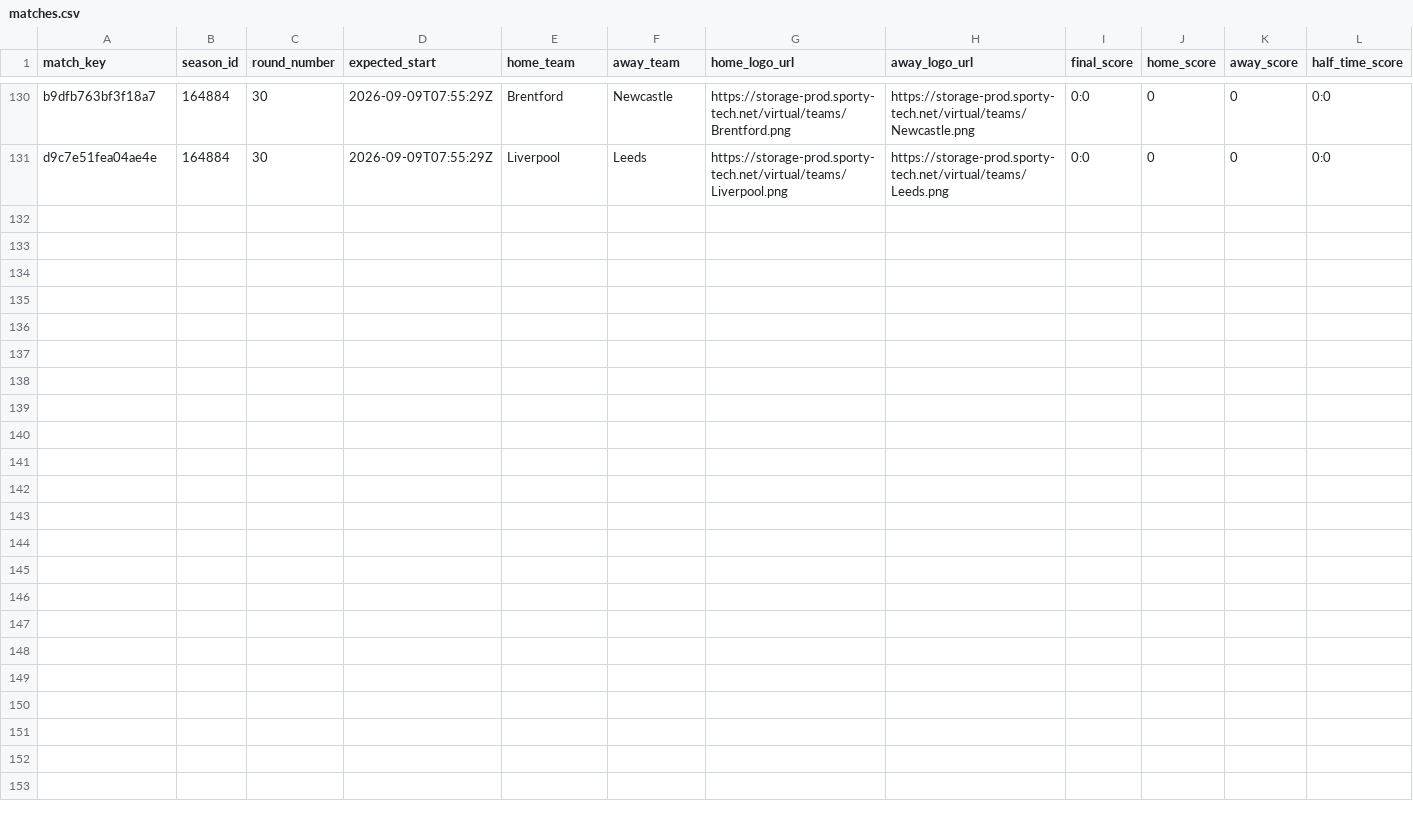
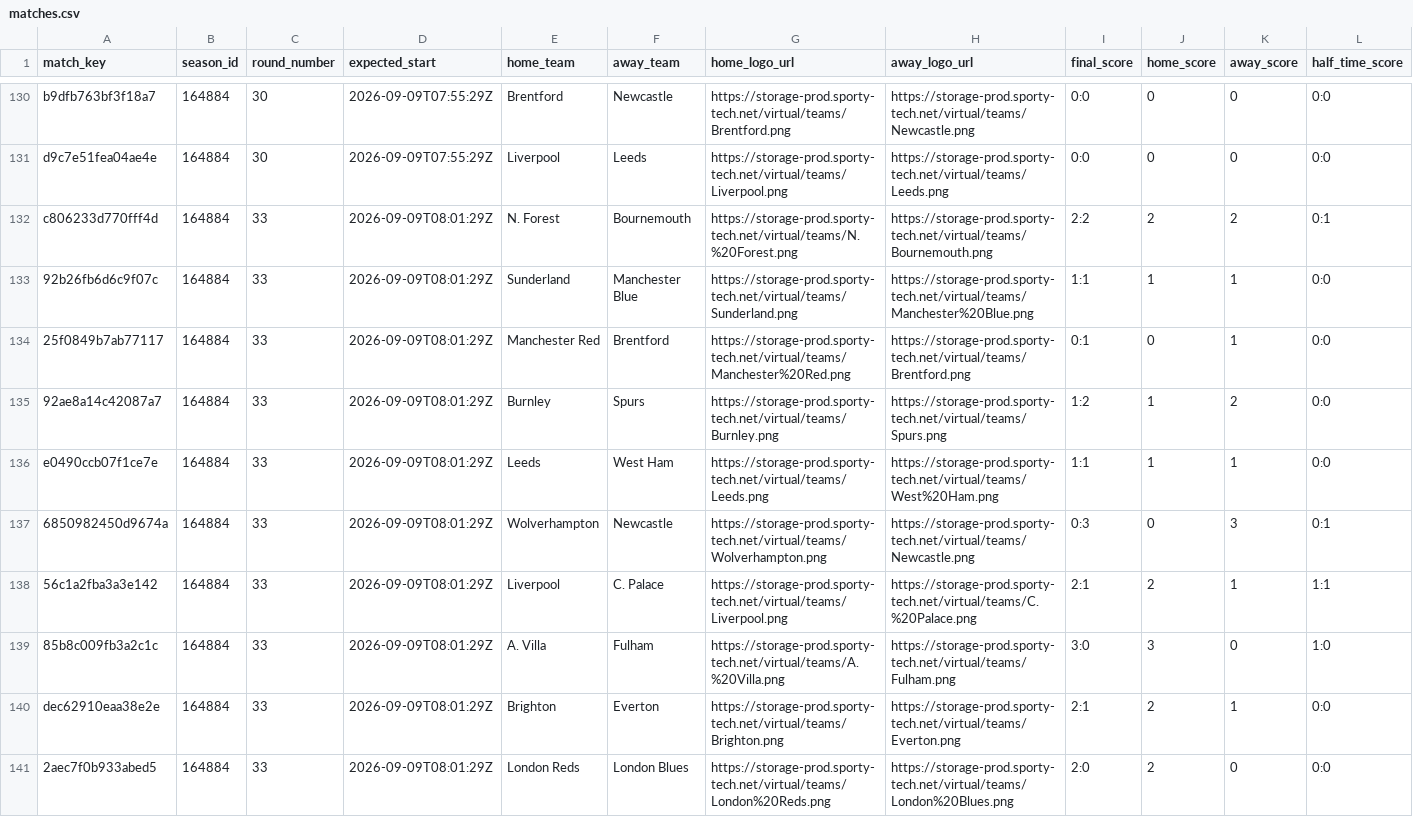
Before and after one commit to michaeldiary77-sys/virtual-leagues-collector, a CSV file: data/8035_english-league/matches.csv, drawn as a sheet; only a part is shown, gaps mark what is left out; rows hold the shown columns only; the diff names each change by its address in the sheet, - before the commit and + after, or states it on an @@ line.

```diff
--- a/data/8035_english-league/matches.csv
+++ b/data/8035_english-league/matches.csv
+row 132: c806233d770fff4d | 164884 | 33 | 2026-09-09T08:01:29Z | N. Forest | Bournemouth | https://storage-prod.sporty-tech.net/virtual/teams/N.%20Forest.png | https://storage-prod.sporty-tech.net/virtual/teams/Bournemouth.png | 2:2 | 2 | 2 | 0:1
+row 133: 92b26fb6d6c9f07c | 164884 | 33 | 2026-09-09T08:01:29Z | Sunderland | Manchester Blue | https://storage-prod.sporty-tech.net/virtual/teams/Sunderland.png | https://storage-prod.sporty-tech.net/virtual/teams/Manchester%20Blue.png | 1:1 | 1 | 1 | 0:0
+row 134: 25f0849b7ab77117 | 164884 | 33 | 2026-09-09T08:01:29Z | Manchester Red | Brentford | https://storage-prod.sporty-tech.net/virtual/teams/Manchester%20Red.png | https://storage-prod.sporty-tech.net/virtual/teams/Brentford.png | 0:1 | 0 | 1 | 0:0
+row 135: 92ae8a14c42087a7 | 164884 | 33 | 2026-09-09T08:01:29Z | Burnley | Spurs | https://storage-prod.sporty-tech.net/virtual/teams/Burnley.png | https://storage-prod.sporty-tech.net/virtual/teams/Spurs.png | 1:2 | 1 | 2 | 0:0
+row 136: e0490ccb07f1ce7e | 164884 | 33 | 2026-09-09T08:01:29Z | Leeds | West Ham | https://storage-prod.sporty-tech.net/virtual/teams/Leeds.png | https://storage-prod.sporty-tech.net/virtual/teams/West%20Ham.png | 1:1 | 1 | 1 | 0:0
+row 137: 6850982450d9674a | 164884 | 33 | 2026-09-09T08:01:29Z | Wolverhampton | Newcastle | https://storage-prod.sporty-tech.net/virtual/teams/Wolverhampton.png | https://storage-prod.sporty-tech.net/virtual/teams/Newcastle.png | 0:3 | 0 | 3 | 0:1
+row 138: 56c1a2fba3a3e142 | 164884 | 33 | 2026-09-09T08:01:29Z | Liverpool | C. Palace | https://storage-prod.sporty-tech.net/virtual/teams/Liverpool.png | https://storage-prod.sporty-tech.net/virtual/teams/C.%20Palace.png | 2:1 | 2 | 1 | 1:1
+row 139: 85b8c009fb3a2c1c | 164884 | 33 | 2026-09-09T08:01:29Z | A. Villa | Fulham | https://storage-prod.sporty-tech.net/virtual/teams/A.%20Villa.png | https://storage-prod.sporty-tech.net/virtual/teams/Fulham.png | 3:0 | 3 | 0 | 1:0
+row 140: dec62910eaa38e2e | 164884 | 33 | 2026-09-09T08:01:29Z | Brighton | Everton | https://storage-prod.sporty-tech.net/virtual/teams/Brighton.png | https://storage-prod.sporty-tech.net/virtual/teams/Everton.png | 2:1 | 2 | 1 | 0:0
+row 141: 2aec7f0b933abed5 | 164884 | 33 | 2026-09-09T08:01:29Z | London Reds | London Blues | https://storage-prod.sporty-tech.net/virtual/teams/London%20Reds.png | https://storage-prod.sporty-tech.net/virtual/teams/London%20Blues.png | 2:0 | 2 | 0 | 0:0
```
Also changed, not shown: data/8036_italian-league/matches.csv, data/8037_spanish-league/matches.csv, 40 other files.
